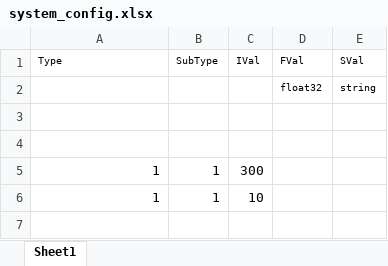
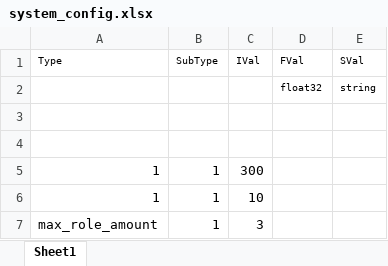
Before and after one commit to lisg2016/server, an Excel workbook: config/excel/system_config.xlsx, sheet Sheet1, drawn as a sheet; values as stored, in another font and other column widths than the file's, no borders; the diff names each change by its address in the sheet, - before the commit and + after, or states it on an @@ line.

Commit message:
config

```diff
--- a/config/excel/system_config.xlsx (sheet Sheet1)
+++ b/config/excel/system_config.xlsx (sheet Sheet1)
+row 7: max_role_amount | 1 | 3
```
Also changed, not shown: 9 other files.
